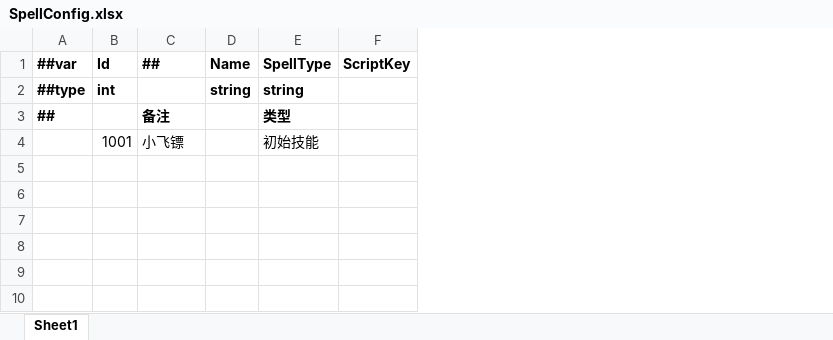
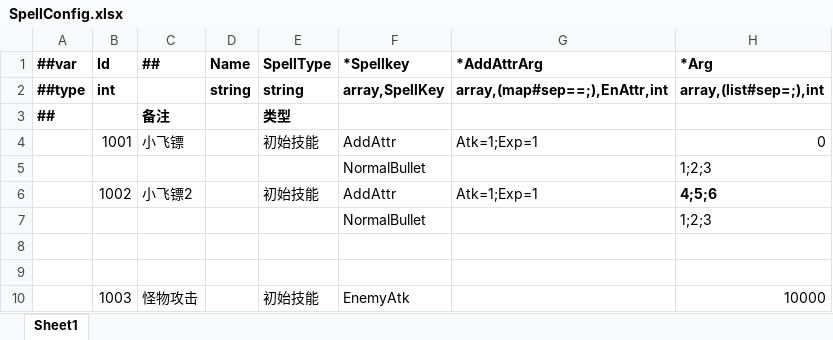
Before and after one commit to storm1122/X-ET7, an Excel workbook: Unity/Assets/Config/Excel/Datas/SpellConfig.xlsx, sheet Sheet1, drawn as a sheet; values as stored, in another font and other column widths than the file's, no borders; removed rows and columns are numbered as before the commit, all else as after; the diff names each change by its address in the sheet, - before the commit and + after, or states it on an @@ line.

```diff
--- a/Unity/Assets/Config/Excel/Datas/SpellConfig.xlsx (sheet Sheet1)
+++ b/Unity/Assets/Config/Excel/Datas/SpellConfig.xlsx (sheet Sheet1)
-column F (ScriptKey), empty
+column F (*Spellkey), rows 2-4: array,SpellKey |  | AddAttr
+column G (*AddAttrArg), rows 2-4: array,(map#sep==;),EnAttr,int |  | Atk=1;Exp=1
+column H (*Arg), rows 2-4: array,(list#sep=;),int |  | 0
+row 5:  |  |  |  |  | NormalBullet |  | 1;2;3
+row 6:  | 1002 | 小飞镖2 |  | 初始技能 | AddAttr | Atk=1;Exp=1 | 4;5;6
+row 7:  |  |  |  |  | NormalBullet |  | 1;2;3
+row 8: (empty)
+row 9: (empty)
+row 10:  | 1003 | 怪物攻击 |  | 初始技能 | EnemyAtk |  | 10000
```
Also changed, not shown: Unity/Assets/Config/Excel/Datas/CreatureConfig.xlsx, Unity/Assets/Config/Excel/Datas/__enums__.xlsx, 46 other files.
